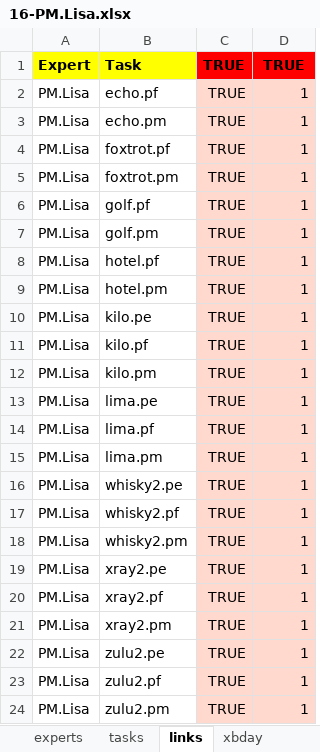
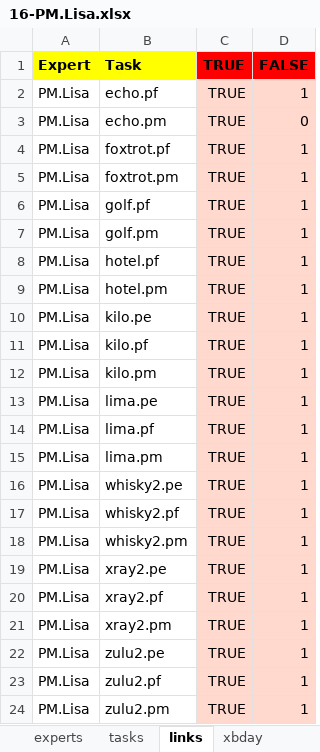
Before and after one commit to romz-pl/yumbo, an Excel workbook: ampl-data-input-excel/16-PM.Lisa/16-PM.Lisa.xlsx, sheet links, drawn as a sheet; values as stored, in another font and other column widths than the file's, no borders; the diff names each change by its address in the sheet, - before the commit and + after, or states it on an @@ line.

```diff
--- a/ampl-data-input-excel/16-PM.Lisa/16-PM.Lisa.xlsx (sheet links)
+++ b/ampl-data-input-excel/16-PM.Lisa/16-PM.Lisa.xlsx (sheet links)
-D1: TRUE
+D1: FALSE
-D3 (FALSE): 1
+D3 (FALSE): 0
```
Also changed, not shown: sheet tasks, formulas that keep their value, 1 other file.
